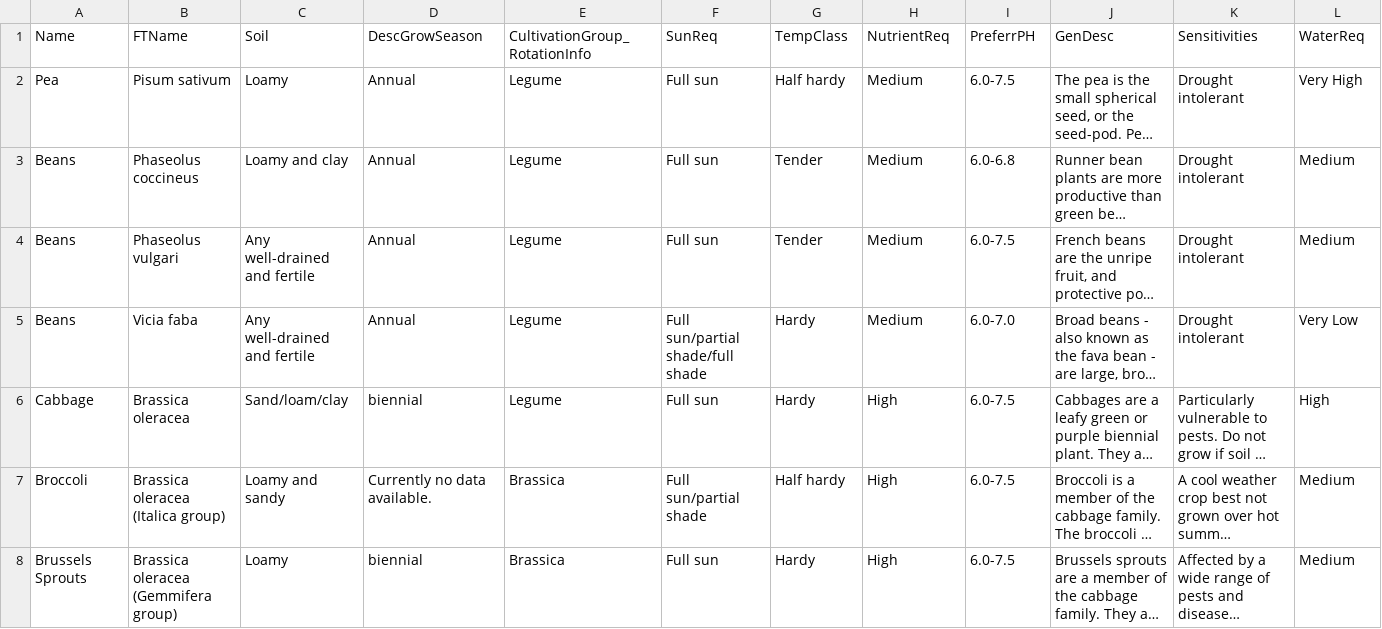
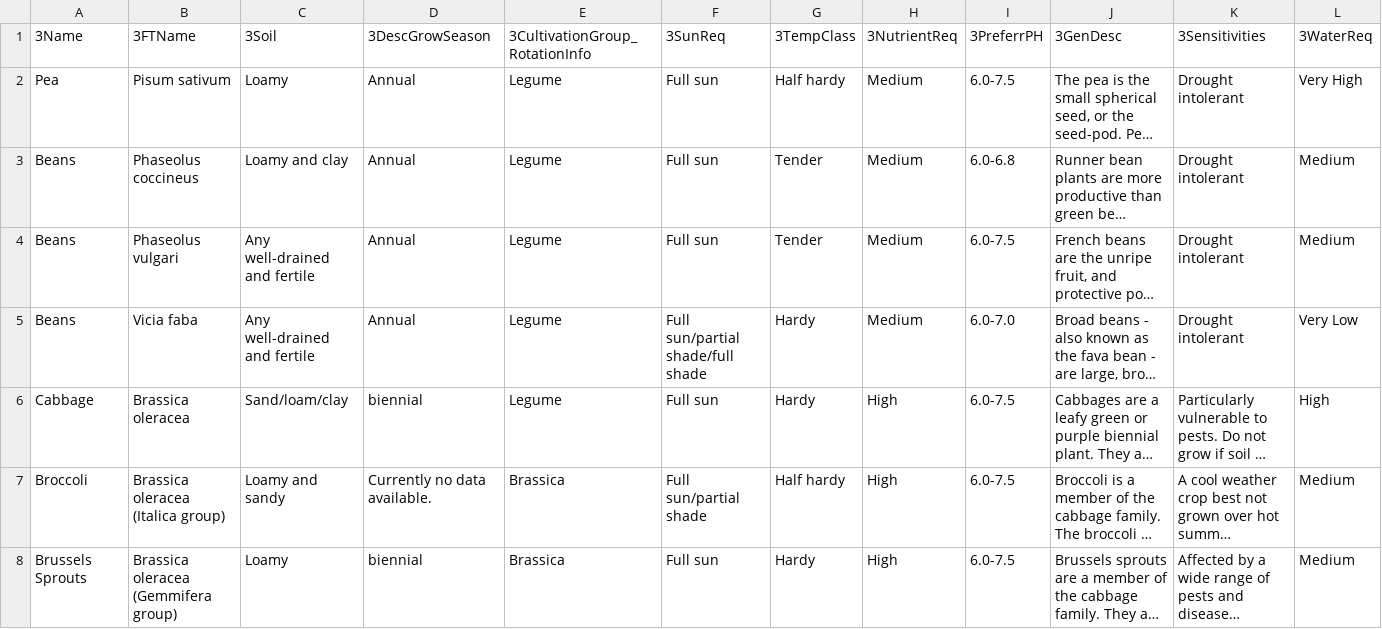
Before and after one commit to kmondello/Plants, a CSV file: P3.csv, drawn as a sheet; only a part is shown; long unchanged cells end in …; the diff covers the shown part only; the diff names each change by its address in the sheet, - before the commit and + after, or states it on an @@ line.

Commit message:
Update P3.csv

```diff
--- a/P3.csv
+++ b/P3.csv
-A1: Name
+A1: 3Name
-B1: FTName
+B1: 3FTName
-C1: Soil
+C1: 3Soil
-D1: DescGrowSeason
+D1: 3DescGrowSeason
-E1: CultivationGroup_RotationInfo
+E1: 3CultivationGroup_RotationInfo
-F1: SunReq
+F1: 3SunReq
-G1: TempClass
+G1: 3TempClass
-H1: NutrientReq
+H1: 3NutrientReq
-I1: PreferrPH
+I1: 3PreferrPH
-J1: GenDesc
+J1: 3GenDesc
-K1: Sensitivities
+K1: 3Sensitivities
-L1: WaterReq
+L1: 3WaterReq
```
Also changed, not shown: 9 edited cells elsewhere in this file.
